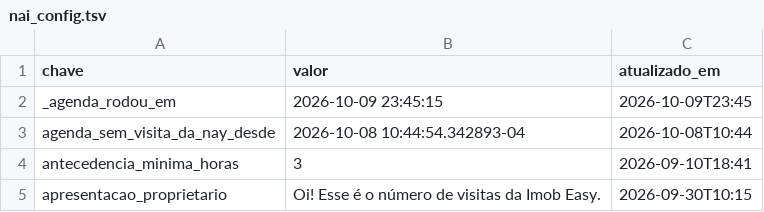
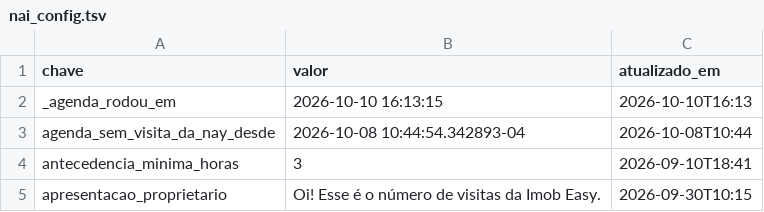
Before and after one commit to pvlservicos-collab/nayia, a TSV file: producao/nai_config.tsv, drawn as a sheet; only a part is shown.

```diff
--- a/producao/nai_config.tsv
+++ b/producao/nai_config.tsv
@@ -1,3 +1,3 @@
 chave	valor	atualizado_em
-_agenda_rodou_em	2026-10-09 23:45:15	2026-10-09T23:45
+_agenda_rodou_em	2026-10-10 16:13:15	2026-10-10T16:13
 agenda_sem_visita_da_nay_desde	2026-10-08 10:44:54.342893-04	2026-10-08T10:44
```
Also changed, not shown: 28 other files.
